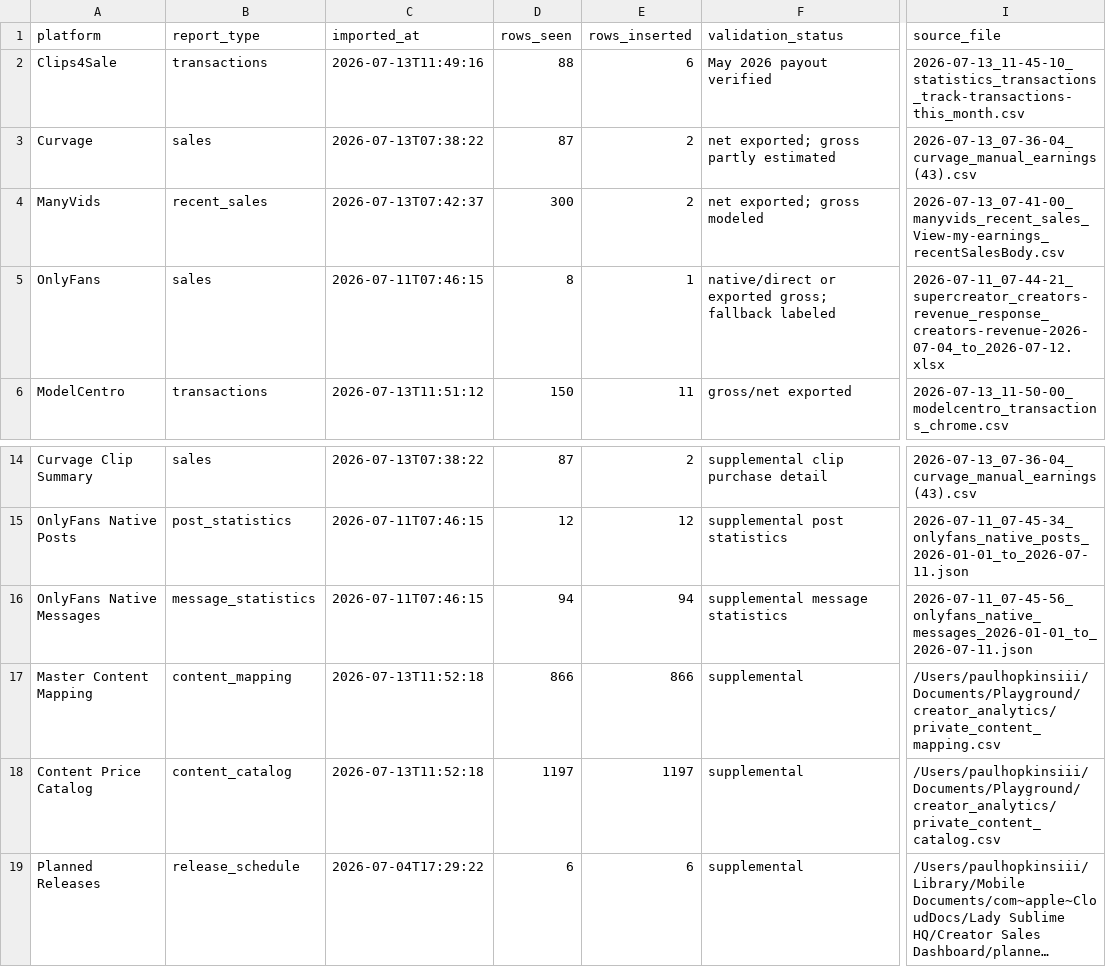
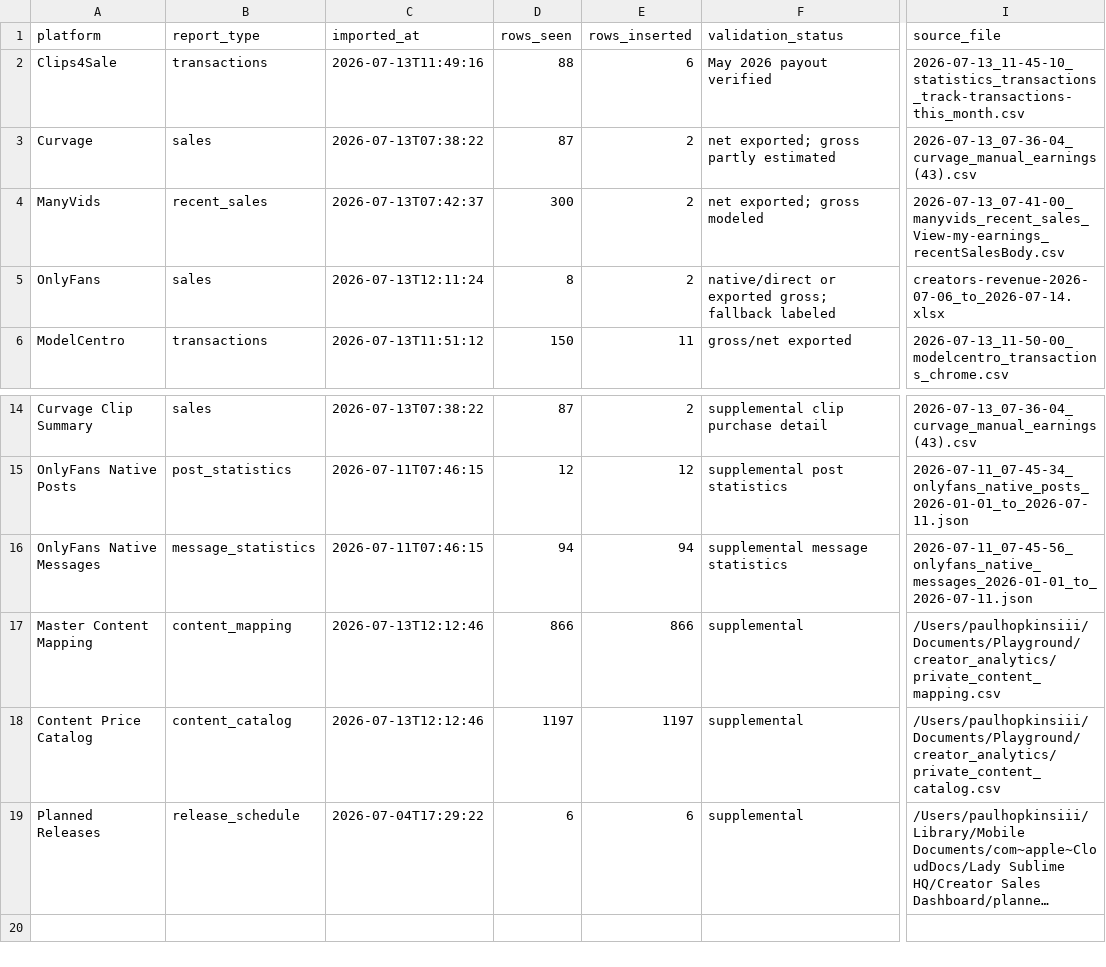
Before and after one commit to Trippaeon3/creator-sales-dashboard-public-2ba6b9a86c53, a CSV file: data/source_audit.csv, drawn as a sheet; only a part is shown, gaps mark what is left out; long unchanged cells end in …; the diff names each change by its address in the sheet, - before the commit and + after, or states it on an @@ line.

```diff
--- a/data/source_audit.csv
+++ b/data/source_audit.csv
-C5 (imported_at): 2026-07-11T07:46:15
+C5 (imported_at): 2026-07-13T12:11:24
-E5 (rows_inserted): 1
+E5 (rows_inserted): 2
-I5 (source_file): 2026-07-11_07-44-21_supercreator_creators-revenue_response_creators-revenue-2026-07-04_to_2026-07-12.xlsx
+I5 (source_file): creators-revenue-2026-07-06_to_2026-07-14.xlsx
-C17:C18 (imported_at): 2026-07-13T11:52:18
+C17:C18 (imported_at): 2026-07-13T12:12:46
```
Also changed, not shown: data/canonical_source_freshness.csv, data/source_freshness.csv, 4 other files.
